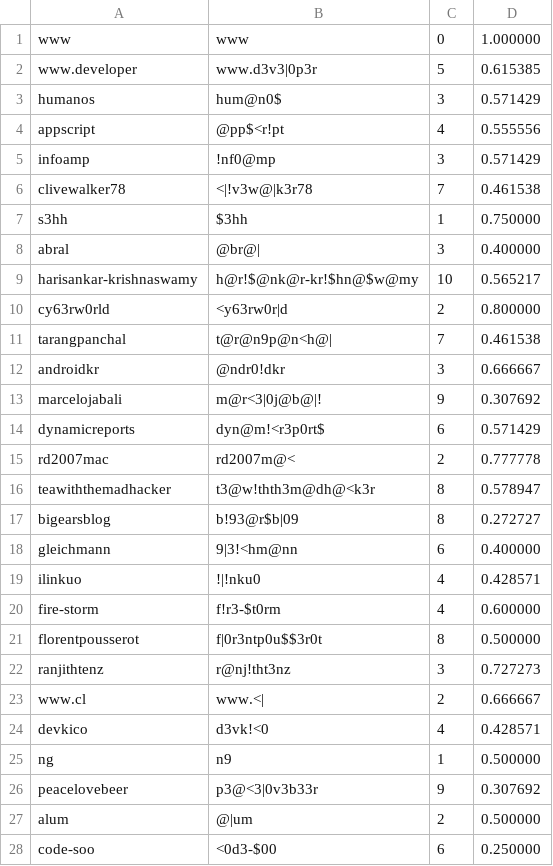
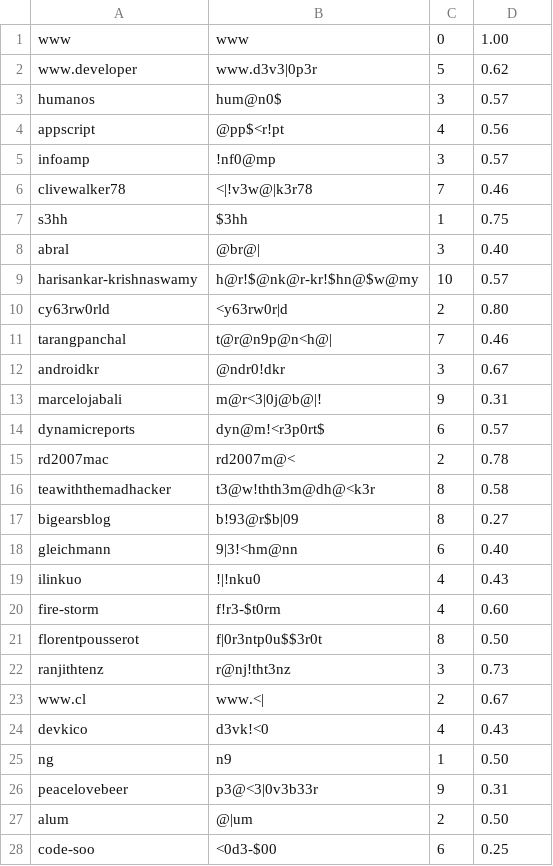
Before and after one commit to estoneman/tbsp, a CSV file: table1.csv, drawn as a sheet; only a part is shown; the diff covers the shown part only.

```diff
--- a/table1.csv
+++ b/table1.csv
@@ -1,28 +1,28 @@
-www,www,0,1.000000
-www.developer,www.d3v3|0p3r,5,0.615385
-humanos,hum@n0$,3,0.571429
-appscript,@pp$<r!pt,4,0.555556
-infoamp,!nf0@mp,3,0.571429
-clivewalker78,<|!v3w@|k3r78,7,0.461538
-s3hh,$3hh,1,0.750000
-abral,@br@|,3,0.400000
-harisankar-krishnaswamy,h@r!$@nk@r-kr!$hn@$w@my,10,0.565217
-cy63rw0rld,<y63rw0r|d,2,0.800000
-tarangpanchal,t@r@n9p@n<h@|,7,0.461538
-androidkr,@ndr0!dkr,3,0.666667
-marcelojabali,m@r<3|0j@b@|!,9,0.307692
-dynamicreports,dyn@m!<r3p0rt$,6,0.571429
-rd2007mac,rd2007m@<,2,0.777778
-teawiththemadhacker,t3@w!thth3m@dh@<k3r,8,0.578947
-bigearsblog,b!93@r$b|09,8,0.272727
-gleichmann,9|3!<hm@nn,6,0.400000
-ilinkuo,!|!nku0,4,0.428571
-fire-storm,f!r3-$t0rm,4,0.600000
-florentpousserot,f|0r3ntp0u$$3r0t,8,0.500000
-ranjithtenz,r@nj!tht3nz,3,0.727273
-www.cl,www.<|,2,0.666667
-devkico,d3vk!<0,4,0.428571
-ng,n9,1,0.500000
-peacelovebeer,p3@<3|0v3b33r,9,0.307692
-alum,@|um,2,0.500000
-code-soo,<0d3-$00,6,0.250000
+www,www,0,1.00
+www.developer,www.d3v3|0p3r,5,0.62
+humanos,hum@n0$,3,0.57
+appscript,@pp$<r!pt,4,0.56
+infoamp,!nf0@mp,3,0.57
+clivewalker78,<|!v3w@|k3r78,7,0.46
+s3hh,$3hh,1,0.75
+abral,@br@|,3,0.40
+harisankar-krishnaswamy,h@r!$@nk@r-kr!$hn@$w@my,10,0.57
+cy63rw0rld,<y63rw0r|d,2,0.80
+tarangpanchal,t@r@n9p@n<h@|,7,0.46
+androidkr,@ndr0!dkr,3,0.67
+marcelojabali,m@r<3|0j@b@|!,9,0.31
+dynamicreports,dyn@m!<r3p0rt$,6,0.57
+rd2007mac,rd2007m@<,2,0.78
+teawiththemadhacker,t3@w!thth3m@dh@<k3r,8,0.58
+bigearsblog,b!93@r$b|09,8,0.27
+gleichmann,9|3!<hm@nn,6,0.40
+ilinkuo,!|!nku0,4,0.43
+fire-storm,f!r3-$t0rm,4,0.60
+florentpousserot,f|0r3ntp0u$$3r0t,8,0.50
+ranjithtenz,r@nj!tht3nz,3,0.73
+www.cl,www.<|,2,0.67
+devkico,d3vk!<0,4,0.43
+ng,n9,1,0.50
+peacelovebeer,p3@<3|0v3b33r,9,0.31
+alum,@|um,2,0.50
+code-soo,<0d3-$00,6,0.25
```
Also changed, not shown: 62 edited cells elsewhere in this file, 1 other file.
